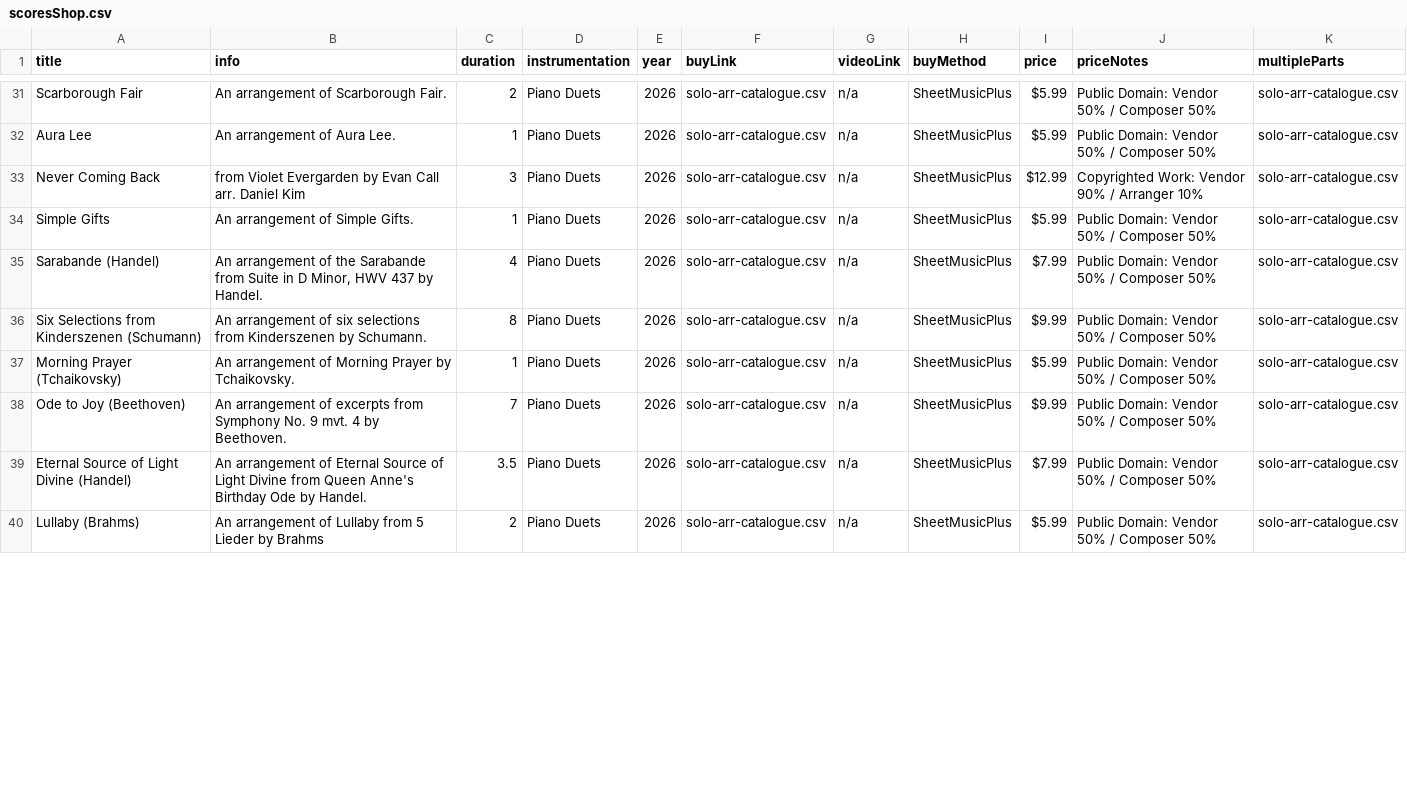
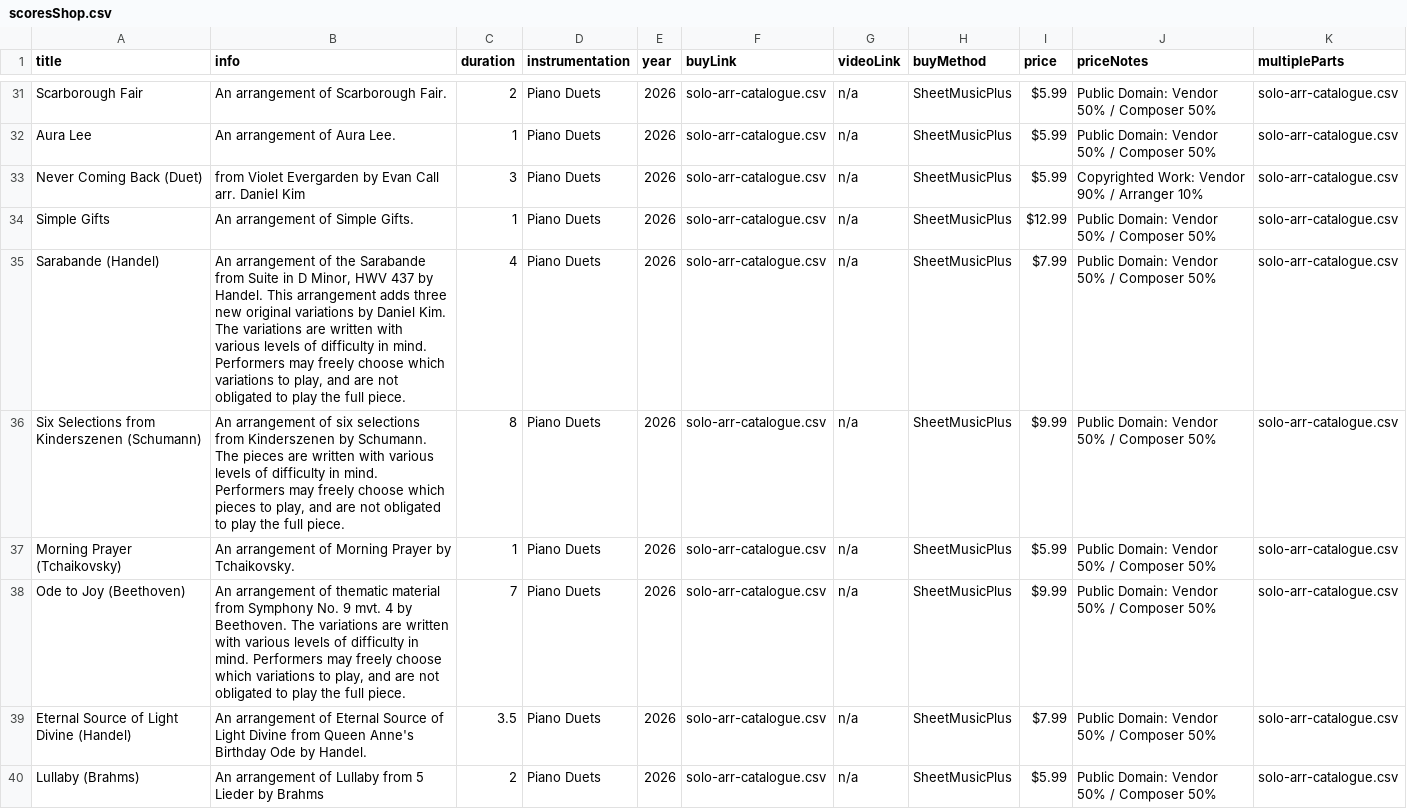
Before and after one commit to mkend291/parakeetpress, a CSV file: pp_files/pp_store/scoresShop.csv, drawn as a sheet; only a part is shown, gaps mark what is left out; the diff covers the shown part only.

```diff
--- a/pp_files/pp_store/scoresShop.csv
+++ b/pp_files/pp_store/scoresShop.csv
@@ -33,4 +33,4 @@ Aura Lee,An arrangement of Aura Lee.,1,Piano Duets,2026,solo-arr-catalogue.csv,n
-Never Coming Back,from Violet Evergarden by Evan Call arr. Daniel Kim,3,Piano Duets,2026,solo-arr-catalogue.csv,n/a,SheetMusicPlus, $12.99 ,Copyrighted Work: Vendor 90% / Arranger 10%,solo-arr-catalogue.csv
-Simple Gifts,An arrangement of Simple Gifts.,1,Piano Duets,2026,solo-arr-catalogue.csv,n/a,SheetMusicPlus, $5.99 ,Public Domain: Vendor 50% / Composer 50%,solo-arr-catalogue.csv
-Sarabande (Handel),"An arrangement of the Sarabande from Suite in D Minor, HWV 437 by Handel.",4,Piano Duets,2026,solo-arr-catalogue.csv,n/a,SheetMusicPlus, $7.99 ,Public Domain: Vendor 50% / Composer 50%,solo-arr-catalogue.csv
-Six Selections from Kinderszenen (Schumann),An arrangement of six selections from Kinderszenen by Schumann.,8,Piano Duets,2026,solo-arr-catalogue.csv,n/a,SheetMusicPlus, $9.99 ,Public Domain: Vendor 50% / Composer 50%,solo-arr-catalogue.csv
+Never Coming Back (Duet),from Violet Evergarden by Evan Call arr. Daniel Kim,3,Piano Duets,2026,solo-arr-catalogue.csv,n/a,SheetMusicPlus,$5.99 ,Copyrighted Work: Vendor 90% / Arranger 10%,solo-arr-catalogue.csv
+Simple Gifts,An arrangement of Simple Gifts.,1,Piano Duets,2026,solo-arr-catalogue.csv,n/a,SheetMusicPlus,$12.99 ,Public Domain: Vendor 50% / Composer 50%,solo-arr-catalogue.csv
+Sarabande (Handel),"An arrangement of the Sarabande from Suite in D Minor, HWV 437 by Handel. This arrangement adds three new original variations by Daniel Kim. The variations are written with various levels of difficulty in mind. Performers may freely choose which variations to play, and are not obligated to play the full piece.",4,Piano Duets,2026,solo-arr-catalogue.csv,n/a,SheetMusicPlus,$7.99 ,Public Domain: Vendor 50% / Composer 50%,solo-arr-catalogue.csv
+Six Selections from Kinderszenen (Schumann),"An arrangement of six selections from Kinderszenen by Schumann. The pieces are written with various levels of difficulty in mind. Performers may freely choose which pieces to play, and are not obligated to play the full piece.",8,Piano Duets,2026,solo-arr-catalogue.csv,n/a,SheetMusicPlus,$9.99 ,Public Domain: Vendor 50% / Composer 50%,solo-arr-catalogue.csv
@@ -38 +38 @@ Morning Prayer (Tchaikovsky),An arrangement of Morning Prayer by Tchaikovsky.,1,
-Ode to Joy (Beethoven),An arrangement of excerpts from Symphony No. 9 mvt. 4 by Beethoven.,7,Piano Duets,2026,solo-arr-catalogue.csv,n/a,SheetMusicPlus, $9.99 ,Public Domain: Vendor 50% / Composer 50%,solo-arr-catalogue.csv
+Ode to Joy (Beethoven),"An arrangement of thematic material  from Symphony No. 9 mvt. 4 by Beethoven. The variations are written with various levels of difficulty in mind. Performers may freely choose which variations to play, and are not obligated to play the full piece. ",7,Piano Duets,2026,solo-arr-catalogue.csv,n/a,SheetMusicPlus,$9.99 ,Public Domain: Vendor 50% / Composer 50%,solo-arr-catalogue.csv
```
Also changed, not shown: 1 added row and 4 edited cells elsewhere in this file, pp_files/pp_store/solo-arr-catalogue.csv, 17 other files.
